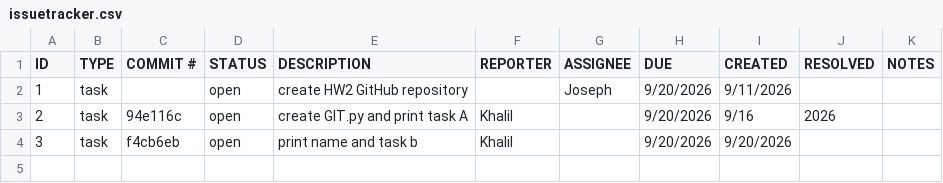
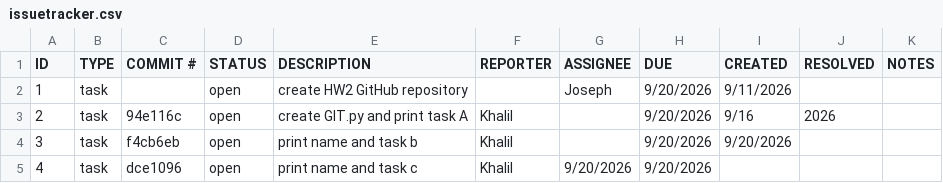
Before and after one commit to josephkerby37-cloud/ET574-H-HW2-Python-2, a CSV file: issuetracker.csv, drawn as a sheet; the diff names each change by its address in the sheet, - before the commit and + after, or states it on an @@ line.

Commit message:
Update issuetracker.csv to add task C details

```diff
--- a/issuetracker.csv
+++ b/issuetracker.csv
+row 5: 4 | task | dce1096 | open | print name and task c | Khalil | 9/20/2026 | 9/20/2026
```
